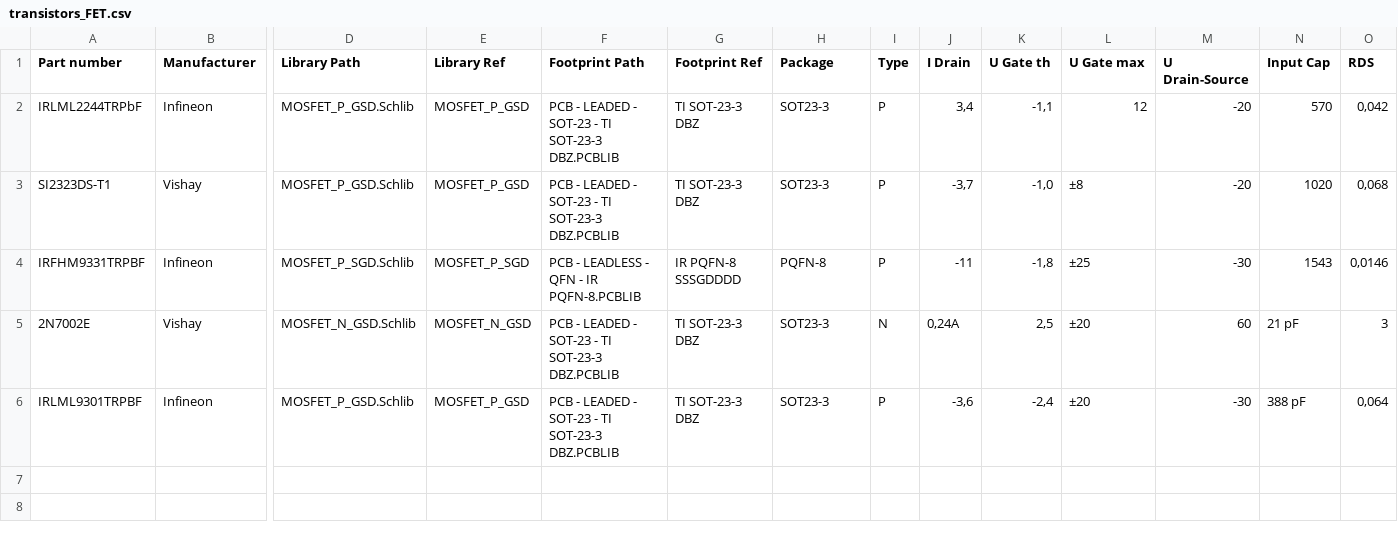
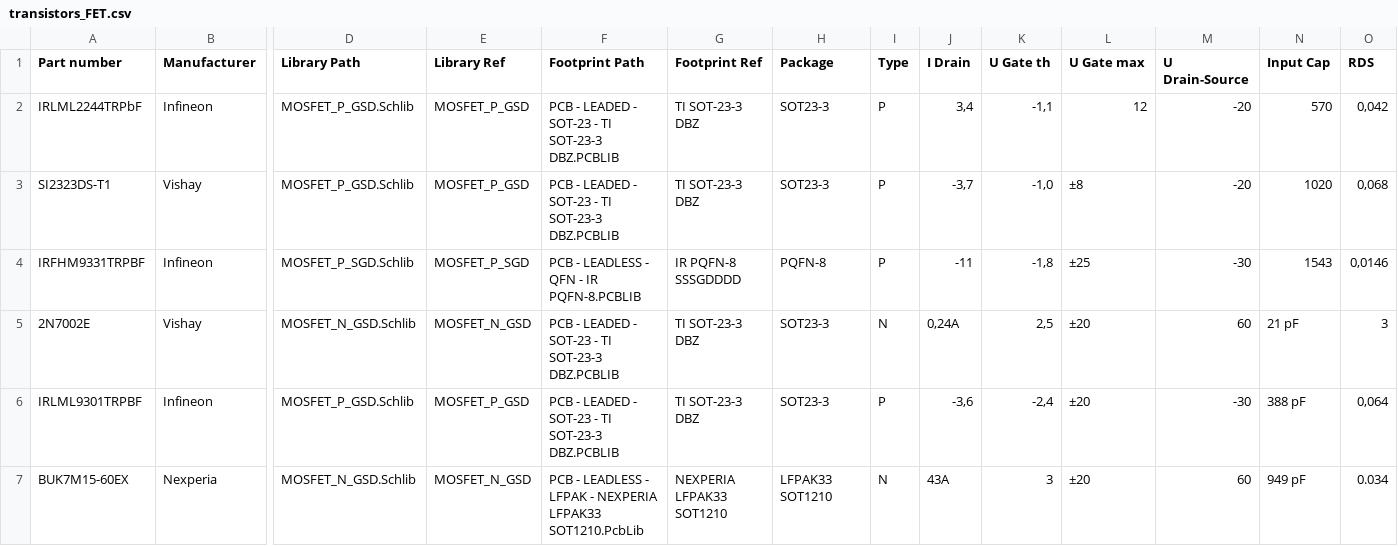
Before and after one commit to 00xED/altium-common, a CSV file: lib/parts_db/transistors_FET.csv, drawn as a sheet; only a part is shown, gaps mark what is left out; rows hold the shown columns only; the diff names each change by its address in the sheet, - before the commit and + after, or states it on an @@ line.

```diff
--- a/lib/parts_db/transistors_FET.csv
+++ b/lib/parts_db/transistors_FET.csv
+row 7: BUK7M15-60EX | Nexperia | MOSFET_N_GSD.Schlib | MOSFET_N_GSD | PCB - LEADLESS - LFPAK - NEXPERIA LFPAK33 SOT1210.PcbLib | NEXPERIA LFPAK33 SOT1210 | LFPAK33 SOT1210 | N | 43A | 3 | ±20 | 60 | 949 pF | 0.034
```
Also changed, not shown: 2 other files.
